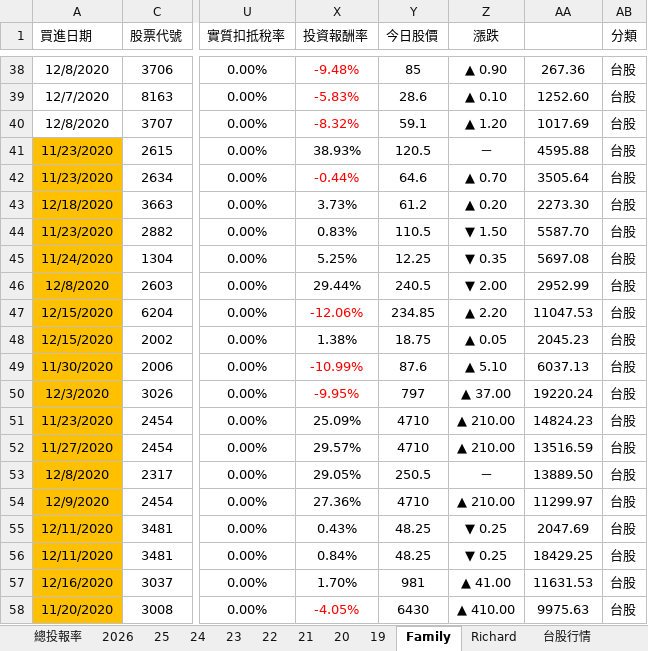
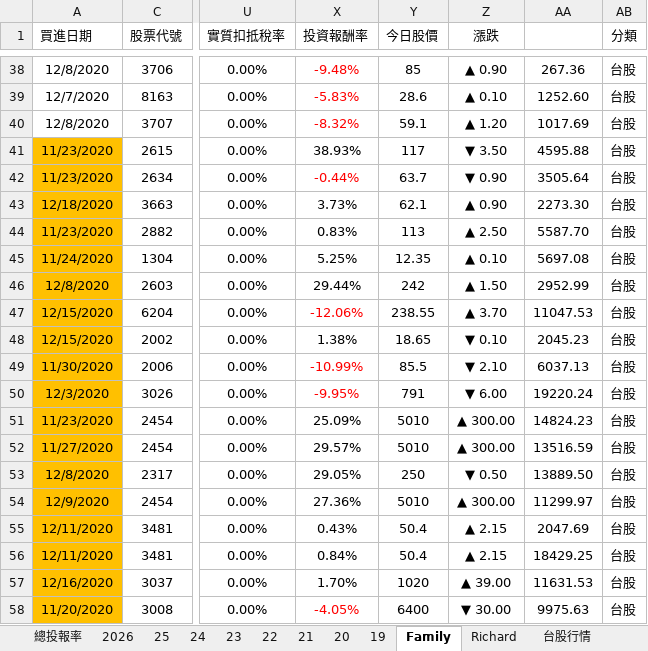
Before and after one commit to even182/richard-personal-hub, an Excel workbook: data/family_data.xlsx, sheet Family, drawn as a sheet; only a part is shown, gaps mark what is left out; values as stored, in another font and other column widths than the file's, no borders; charts and pictures and conditional formats not drawn; the diff covers the shown part only; the diff names each change by its address in the sheet, - before the commit and + after, or states it on an @@ line.

Commit message:
update: family data (2026-09-21)

```diff
--- a/data/family_data.xlsx (sheet Family)
+++ b/data/family_data.xlsx (sheet Family)
-Y41 (今日股價): 120.5
+Y41 (今日股價): 117
-Z41 (漲跌): －
+Z41 (漲跌): ▼ 3.50
-Y42 (今日股價): 64.6
+Y42 (今日股價): 63.7
-Z42 (漲跌): ▲ 0.70
+Z42 (漲跌): ▼ 0.90
-Y43 (今日股價): 61.2
+Y43 (今日股價): 62.1
-Z43 (漲跌): ▲ 0.20
+Z43 (漲跌): ▲ 0.90
-Y44 (今日股價): 110.5
+Y44 (今日股價): 113
-Z44 (漲跌): ▼ 1.50
+Z44 (漲跌): ▲ 2.50
-Y45 (今日股價): 12.25
+Y45 (今日股價): 12.35
-Z45 (漲跌): ▼ 0.35
+Z45 (漲跌): ▲ 0.10
-Y46 (今日股價): 240.5
+Y46 (今日股價): 242
-Z46 (漲跌): ▼ 2.00
+Z46 (漲跌): ▲ 1.50
-Y47 (今日股價): 234.85
+Y47 (今日股價): 238.55
-Z47 (漲跌): ▲ 2.20
+Z47 (漲跌): ▲ 3.70
-Y48 (今日股價): 18.75
+Y48 (今日股價): 18.65
-Z48 (漲跌): ▲ 0.05
+Z48 (漲跌): ▼ 0.10
-Y49 (今日股價): 87.6
+Y49 (今日股價): 85.5
-Z49 (漲跌): ▲ 5.10
+Z49 (漲跌): ▼ 2.10
-Y50 (今日股價): 797
+Y50 (今日股價): 791
-Z50 (漲跌): ▲ 37.00
+Z50 (漲跌): ▼ 6.00
-Y51:Y52 (今日股價): 4710
+Y51:Y52 (今日股價): 5010
-Z51:Z52 (漲跌): ▲ 210.00
+Z51:Z52 (漲跌): ▲ 300.00
-Y53 (今日股價): 250.5
+Y53 (今日股價): 250
-Z53 (漲跌): －
+Z53 (漲跌): ▼ 0.50
-Y54 (今日股價): 4710
+Y54 (今日股價): 5010
-Z54 (漲跌): ▲ 210.00
+Z54 (漲跌): ▲ 300.00
-Y55:Y56 (今日股價): 48.25
+Y55:Y56 (今日股價): 50.4
-Z55:Z56 (漲跌): ▼ 0.25
+Z55:Z56 (漲跌): ▲ 2.15
-Y57 (今日股價): 981
+Y57 (今日股價): 1020
-Z57 (漲跌): ▲ 41.00
+Z57 (漲跌): ▲ 39.00
-Y58 (今日股價): 6430
+Y58 (今日股價): 6400
-Z58 (漲跌): ▲ 410.00
+Z58 (漲跌): ▼ 30.00
```
Also changed, not shown: 1 added row, 1 removed row, 791 edited cells and cell formats elsewhere in this sheet, sheet 台股行情, sheet 2026, sheet Richard, sheet 21, sheet 25, sheet 24, 5 more sheets, hidden cells, charts or pictures.
